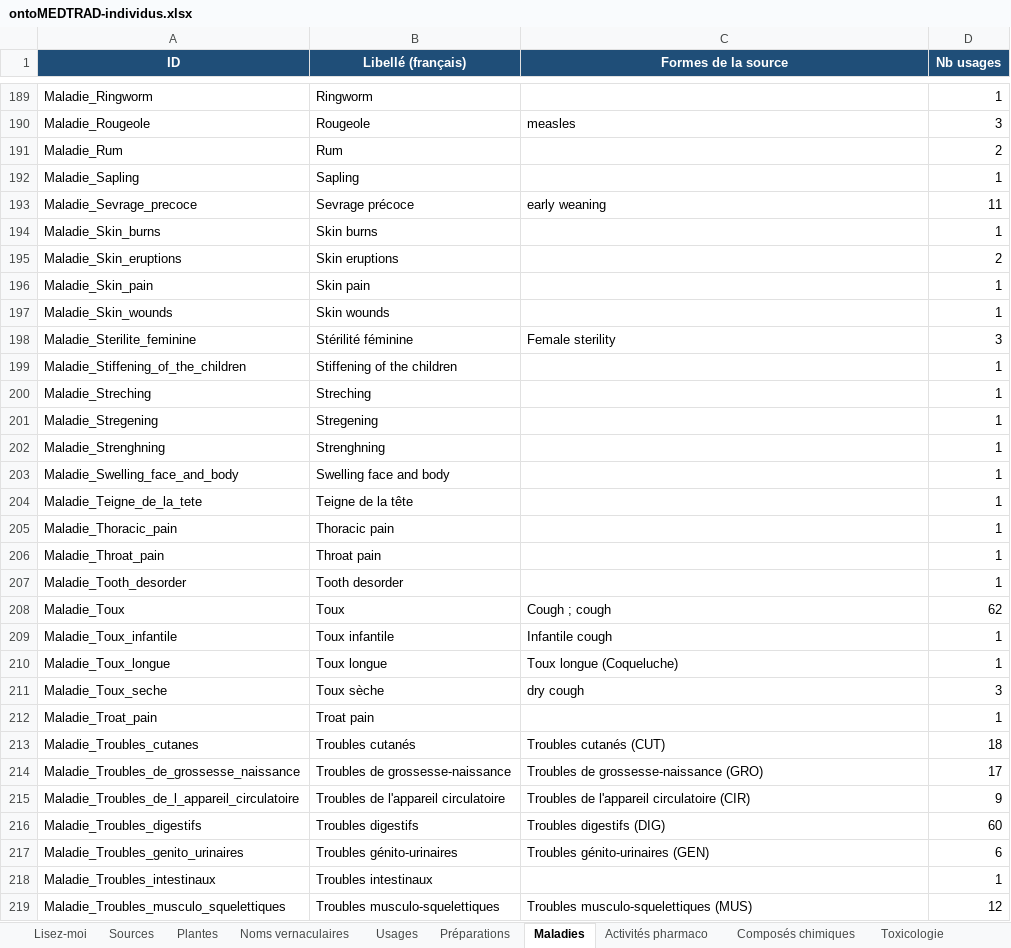
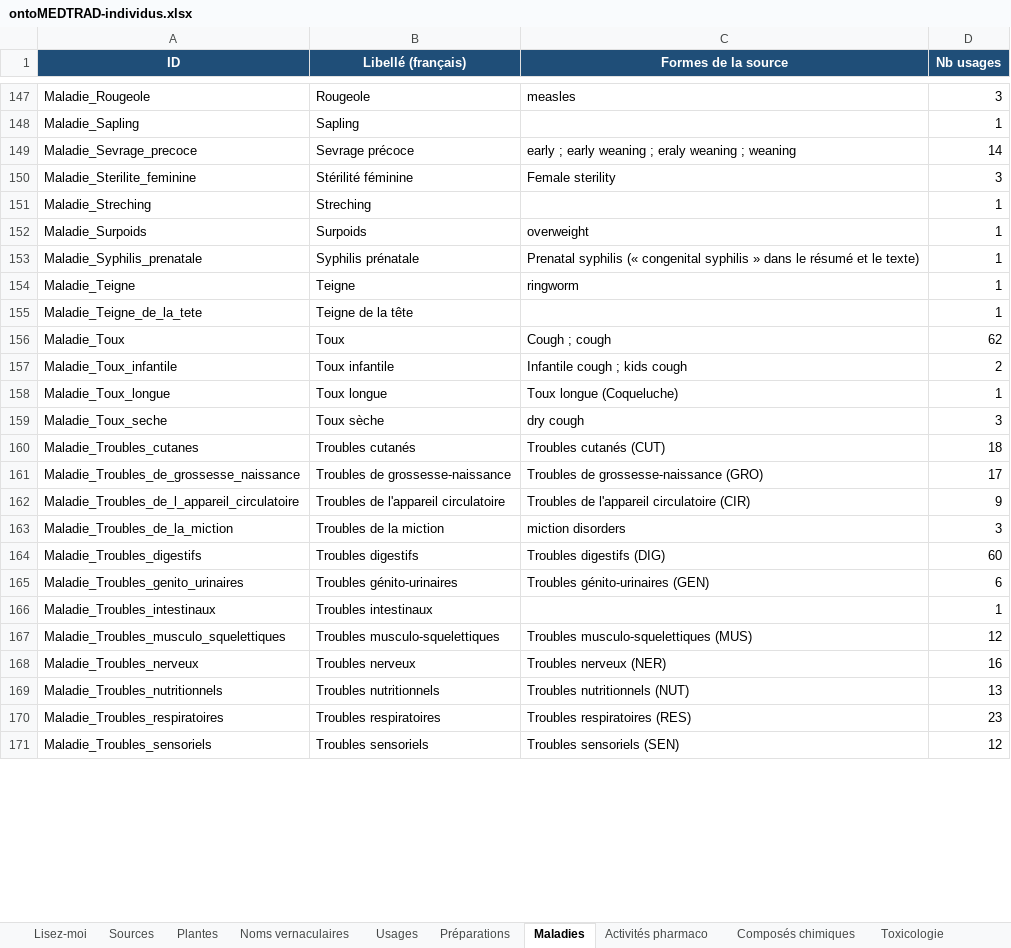
Before and after one commit to Lougoudoro/master-memoire, an Excel workbook: ontology/ontoMEDTRAD-individus.xlsx, sheet Maladies, drawn as a sheet; only a part is shown, gaps mark what is left out; the shorter side is filled out with more unchanged rows; values as stored, in another font and other column widths than the file's, no borders; removed rows and columns are numbered as before the commit, all else as after; the diff covers the shown part only; the diff names each change by its address in the sheet, - before the commit and + after, or states it on an @@ line.

```diff
--- a/ontology/ontoMEDTRAD-individus.xlsx (sheet Maladies)
+++ b/ontology/ontoMEDTRAD-individus.xlsx (sheet Maladies)
-row 189: Maladie_Ringworm | Ringworm |  | 1
-row 191: Maladie_Rum | Rum |  | 2
-C149 (Formes de la source): early weaning
+C149 (Formes de la source): early ; early weaning ; eraly weaning ; weaning
-D149 (Nb usages): 11
+D149 (Nb usages): 14
-row 194: Maladie_Skin_burns | Skin burns |  | 1
-row 195: Maladie_Skin_eruptions | Skin eruptions |  | 2
-row 196: Maladie_Skin_pain | Skin pain |  | 1
-row 197: Maladie_Skin_wounds | Skin wounds |  | 1
-row 199: Maladie_Stiffening_of_the_children | Stiffening of the children |  | 1
-row 201: Maladie_Stregening | Stregening |  | 1
-row 202: Maladie_Strenghning | Strenghning |  | 1
-row 203: Maladie_Swelling_face_and_body | Swelling face and body |  | 1
+row 152: Maladie_Surpoids | Surpoids | overweight | 1
+row 153: Maladie_Syphilis_prenatale | Syphilis prénatale | Prenatal syphilis (« congenital syphilis » dans le résumé et le texte) | 1
+row 154: Maladie_Teigne | Teigne | ringworm | 1
-row 205: Maladie_Thoracic_pain | Thoracic pain |  | 1
-row 206: Maladie_Throat_pain | Throat pain |  | 1
-row 207: Maladie_Tooth_desorder | Tooth desorder |  | 1
-C157 (Formes de la source): Infantile cough
+C157 (Formes de la source): Infantile cough ; kids cough
-D157 (Nb usages): 1
+D157 (Nb usages): 2
-row 212: Maladie_Troat_pain | Troat pain |  | 1
+row 163: Maladie_Troubles_de_la_miction | Troubles de la miction | miction disorders | 3
```
Also changed, not shown: 31 added rows, 79 removed rows and 100 edited cells elsewhere in this sheet, sheet Composés chimiques, sheet Usages, sheet Lisez-moi, sheet Plantes, ontology/ontoMEDTRAD-faits.xlsx, 17 other files.
